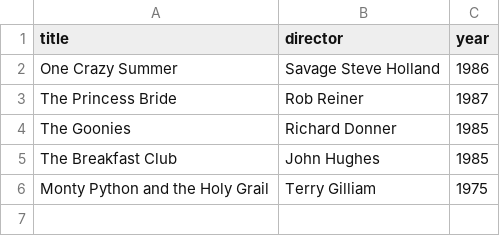
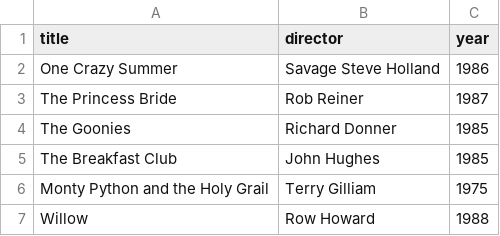
Before and after one commit to SantiCode41/webflyx, a CSV file: classics.csv, drawn as a sheet.

Commit message:
J: update classics.csv

```diff
--- a/classics.csv
+++ b/classics.csv
@@ -6 +6,2 @@ The Breakfast Club, John Hughes, 1985
 Monty Python and the Holy Grail, Terry Gilliam, 1975
+Willow, Row Howard, 1988
```
